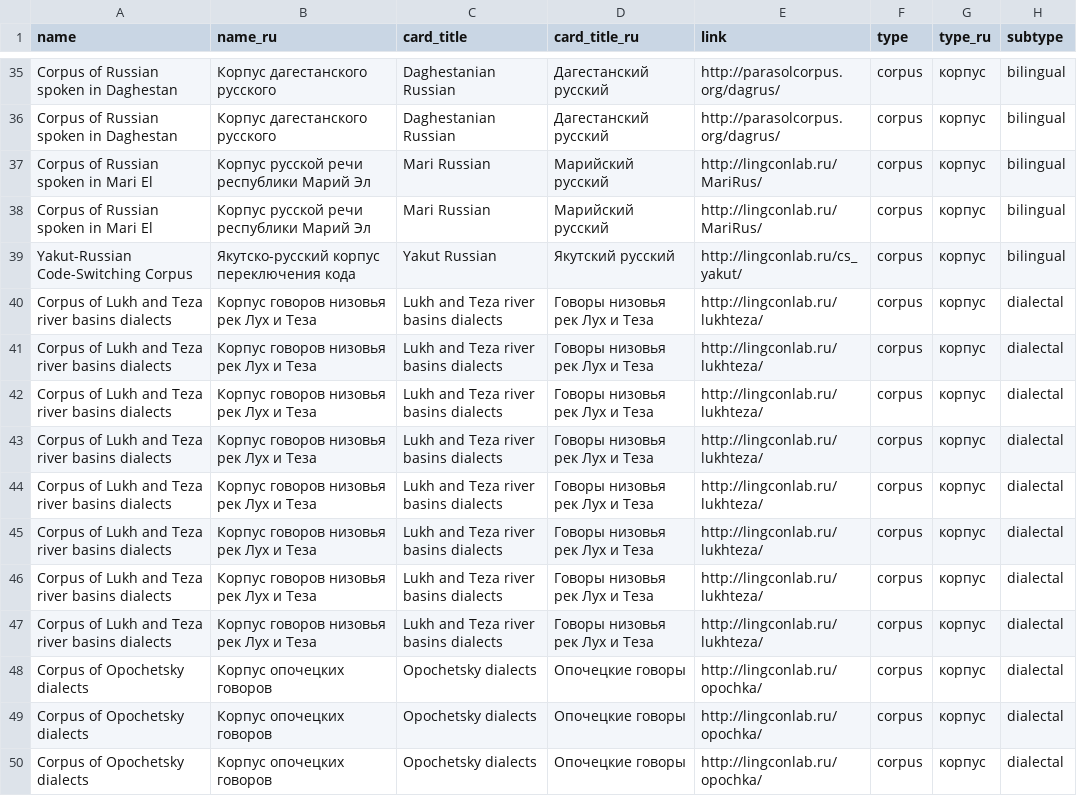
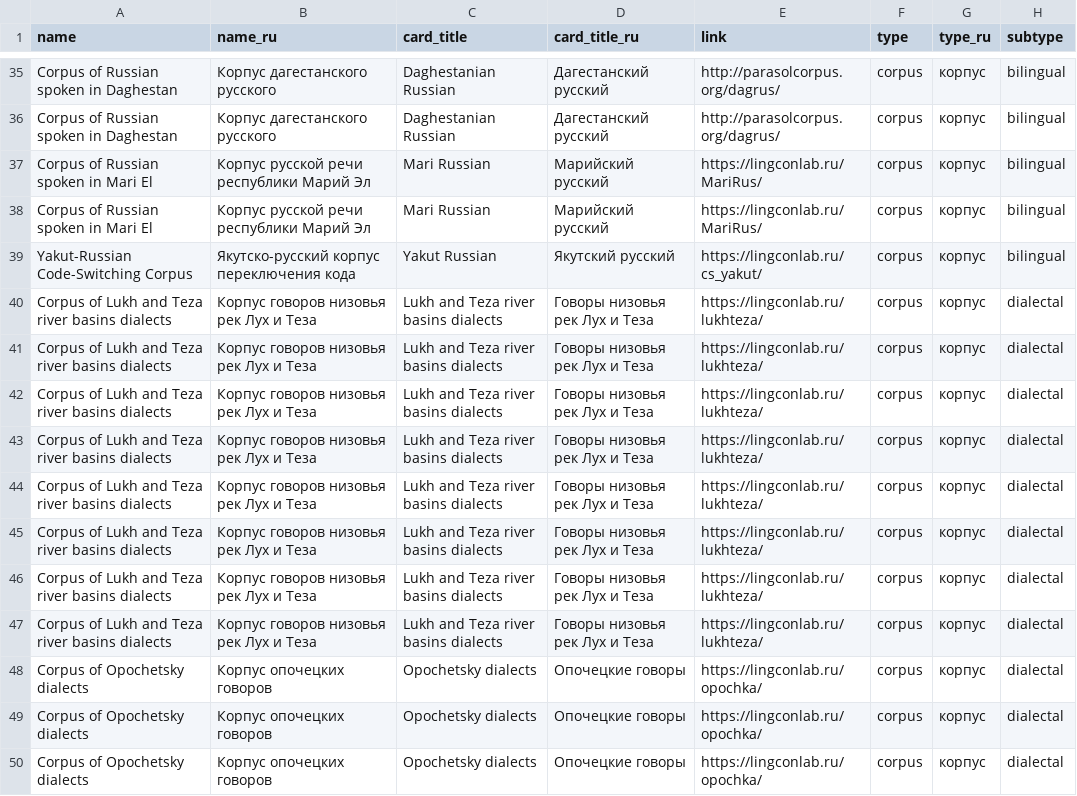
Before and after one commit to LingConLab/LABsite_qmd, a TSV file: data.tsv, drawn as a sheet; only a part is shown, gaps mark what is left out; the diff covers the shown part only; the diff names each change by its address in the sheet, - before the commit and + after, or states it on an @@ line.

Commit message:
update http to https

```diff
--- a/data.tsv
+++ b/data.tsv
-E37:E38 (link): http://lingconlab.ru/MariRus/
+E37:E38 (link): https://lingconlab.ru/MariRus/
-E39 (link): http://lingconlab.ru/cs_yakut/
+E39 (link): https://lingconlab.ru/cs_yakut/
-E40:E47 (link): http://lingconlab.ru/lukhteza/
+E40:E47 (link): https://lingconlab.ru/lukhteza/
-E48:E50 (link): http://lingconlab.ru/opochka/
+E48:E50 (link): https://lingconlab.ru/opochka/
```
Also changed, not shown: 84 edited cells elsewhere in this file, 37 other files.
